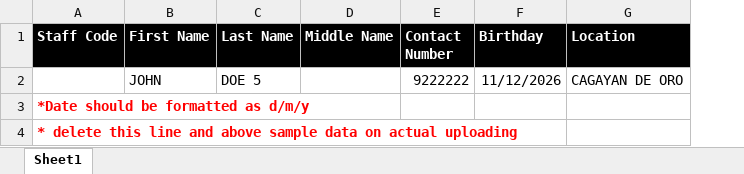
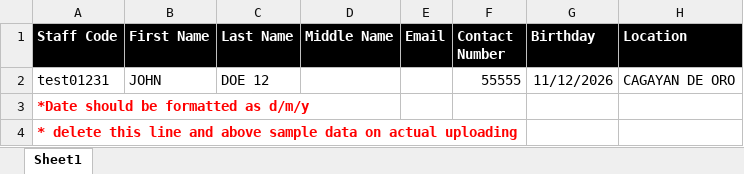
Before and after one commit to james-027/OSH_BACKEND, an Excel workbook: uploads/UPLOAD-TEMPLATE/STAFFS-UPLOAD-TEMPLATE.xlsx, sheet Sheet1, drawn as a sheet; only a part is shown; values as stored, in another font and other column widths than the file's, no borders; addresses are those after the commit; the diff names each change by its address in the sheet, - before the commit and + after, or states it on an @@ line.

```diff
--- a/uploads/UPLOAD-TEMPLATE/STAFFS-UPLOAD-TEMPLATE.xlsx (sheet Sheet1)
+++ b/uploads/UPLOAD-TEMPLATE/STAFFS-UPLOAD-TEMPLATE.xlsx (sheet Sheet1)
+column E (Email), empty
-A2 (Staff Code): (empty)
+A2 (Staff Code): test01231
-C2 (Last Name): DOE 5
+C2 (Last Name): DOE 12
-F2 (Contact Number): 9222222
+F2 (Contact Number): 55555
```
Also changed, not shown: 14 other files.
